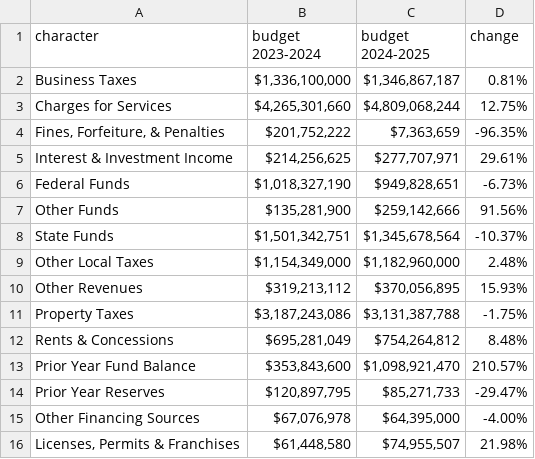
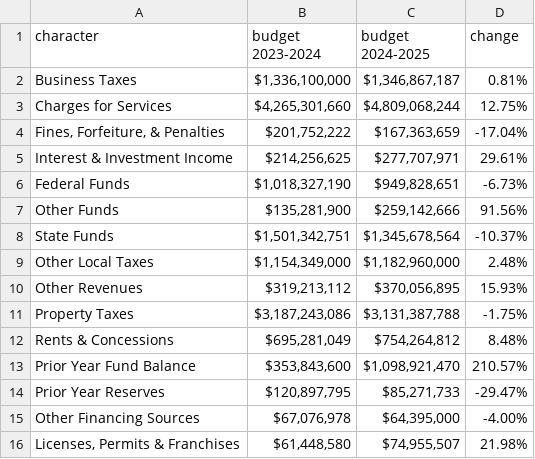
Before and after one commit to MissionLocal/2025-graphics, a CSV file: docs/revenue-table/revenue.csv, drawn as a sheet.

Commit message:
data update

```diff
--- a/docs/revenue-table/revenue.csv
+++ b/docs/revenue-table/revenue.csv
@@ -3,3 +3,3 @@ Business Taxes,"$1,336,100,000","$1,346,867,187",0.81%
 Charges for Services,"$4,265,301,660","$4,809,068,244",12.75%
-"Fines, Forfeiture, & Penalties","$201,752,222","$7,363,659",-96.35%
+"Fines, Forfeiture, & Penalties","$201,752,222","$167,363,659",-17.04%
 Interest & Investment Income,"$214,256,625","$277,707,971",29.61%
```
Also changed, not shown: 2 other files.
